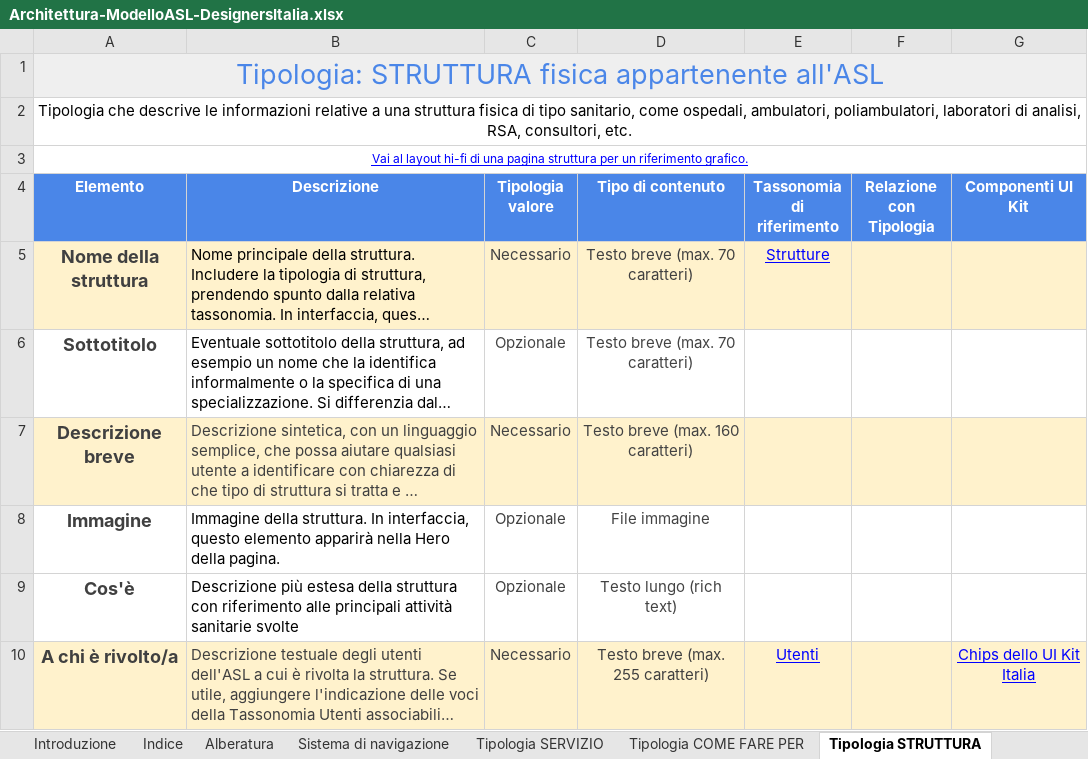
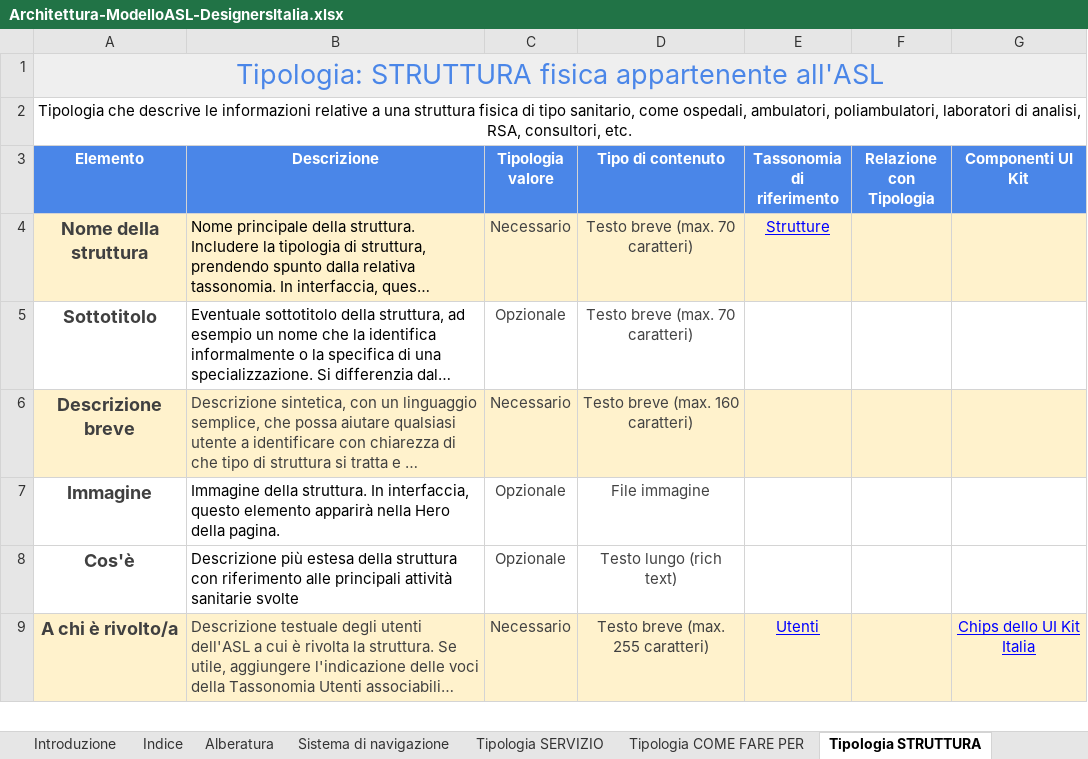
Before and after one commit to italia/designers.italia.it, an Excel workbook: static/files/resources/modelli/aziende-sanitarie-locali/Architettura-ModelloASL-DesignersItalia.xlsx, sheet Tipologia STRUTTURA, drawn as a sheet; only a part is shown; long unchanged cells end in …; values as stored, in another font and other column widths than the file's, no borders; conditional formats not drawn; the diff names each change by its address in the sheet, - before the commit and + after, or states it on an @@ line.

```diff
--- a/static/files/resources/modelli/aziende-sanitarie-locali/Architettura-ModelloASL-DesignersItalia.xlsx (sheet Tipologia STRUTTURA)
+++ b/static/files/resources/modelli/aziende-sanitarie-locali/Architettura-ModelloASL-DesignersItalia.xlsx (sheet Tipologia STRUTTURA)
-row 3: Vai al layout hi-fi di una pagina struttura per un riferimento grafico.
```
Also changed, not shown: sheet Tipologia SERVIZIO, sheet Tipologia COME FARE PER, 1 other file.
